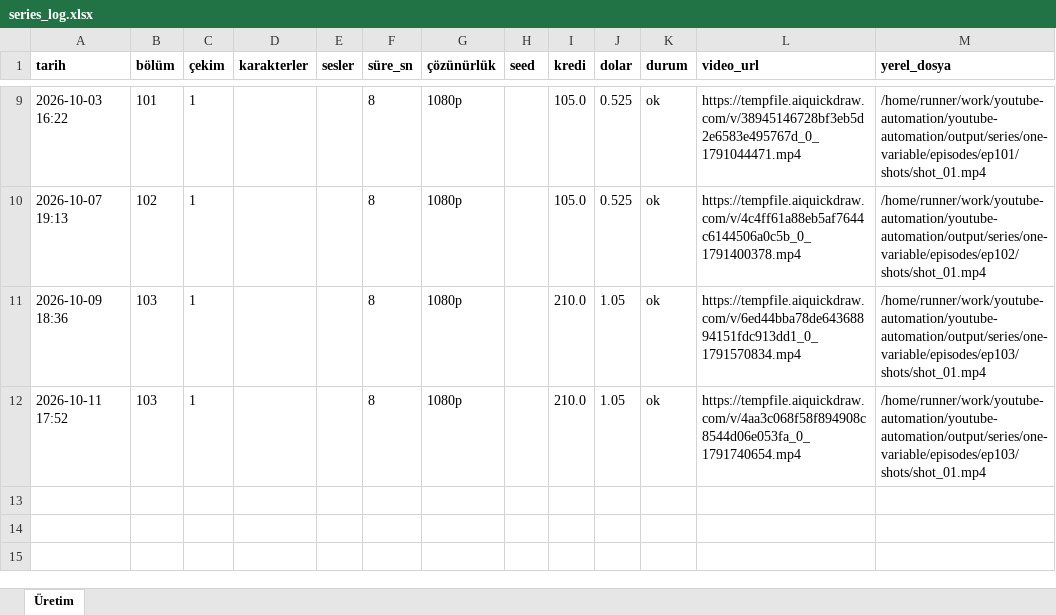
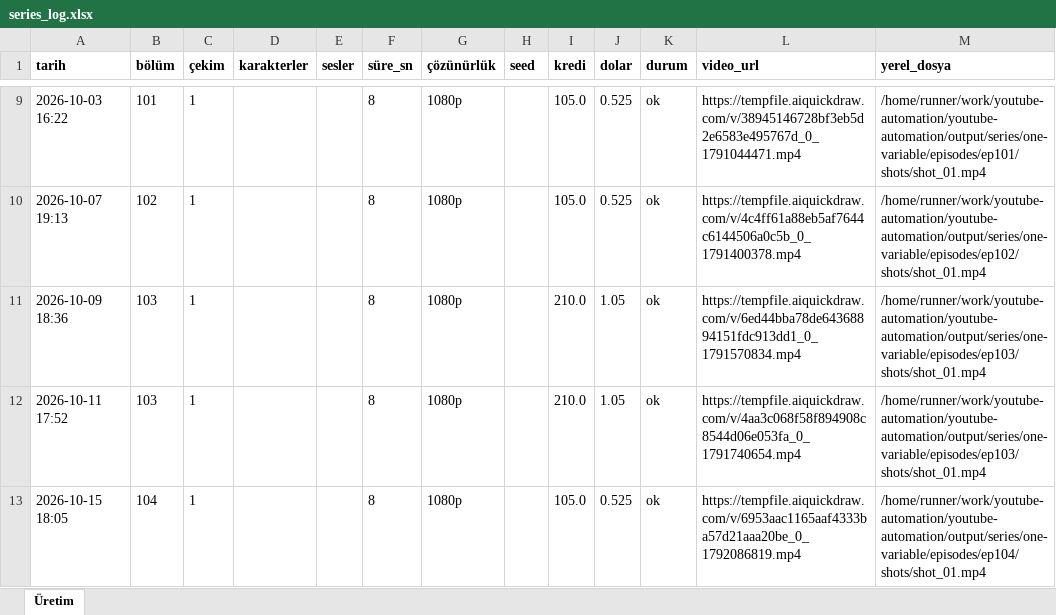
Before and after one commit to Wolkchen00/youtube-automation, an Excel workbook: galactic_experience/one-variable/series_log.xlsx, sheet Üretim, drawn as a sheet; only a part is shown, gaps mark what is left out; values as stored, in another font and other column widths than the file's, no borders; the diff names each change by its address in the sheet, - before the commit and + after, or states it on an @@ line.

```diff
--- a/galactic_experience/one-variable/series_log.xlsx (sheet Üretim)
+++ b/galactic_experience/one-variable/series_log.xlsx (sheet Üretim)
+row 13: 2026-10-15 18:05 | 104 | 1 |  |  | 8 | 1080p |  | 105.0 | 0.525 | ok | https://tempfile.aiquickdraw.com/v/6953aac1165aaf4333ba57d21aaa20be_0_1792086819.mp4 | /home/runner/work/youtube-automation/youtube-automation/output/series/one-variable/episodes/ep104/shots/shot_01.mp4
```
Also changed, not shown: 8 other files.
